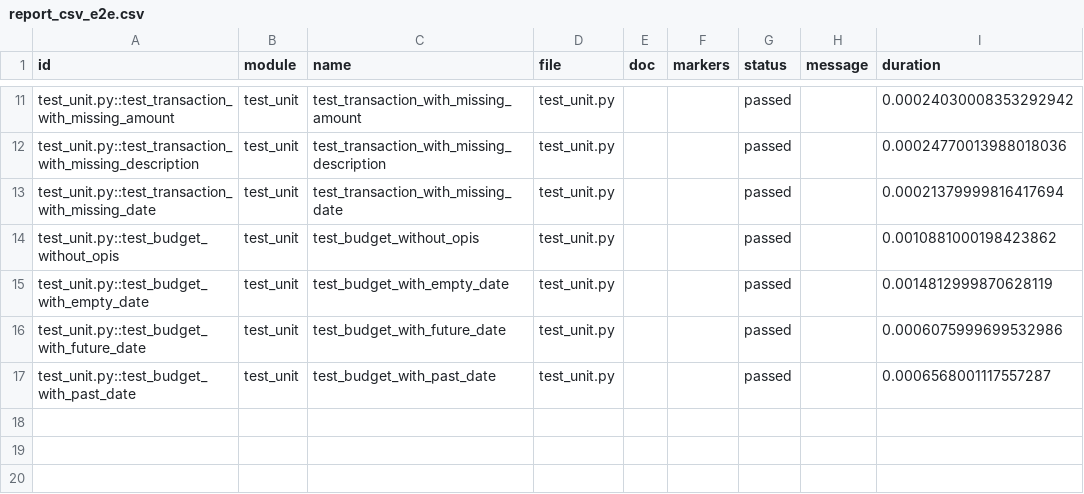
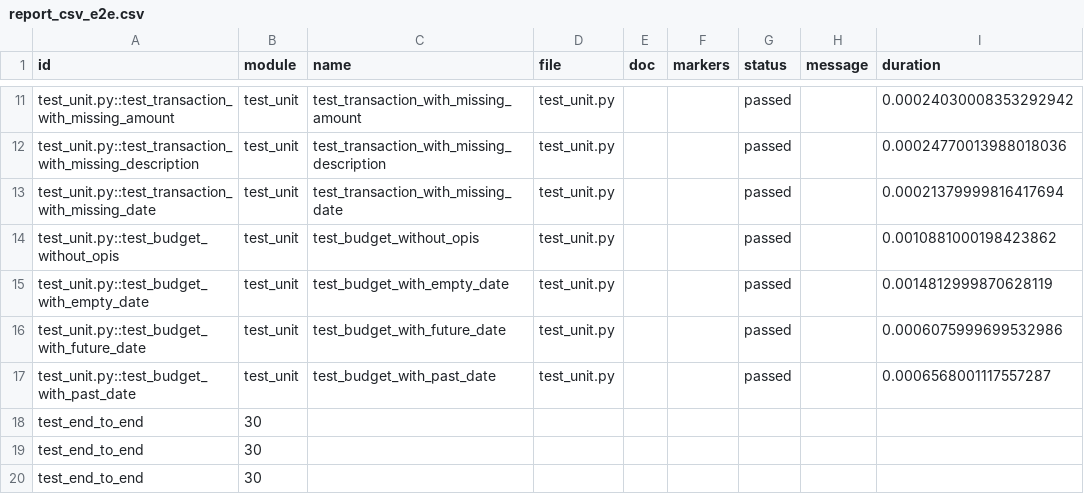
Before and after one commit to olapolacik/testowanie-oprogramowania-projekt, a CSV file: report_csv_e2e.csv, drawn as a sheet; only a part is shown, gaps mark what is left out.

Commit message:
raport csv

```diff
--- a/report_csv_e2e.csv
+++ b/report_csv_e2e.csv
@@ -17 +17,4 @@ test_unit.py::test_budget_with_future_date,test_unit,test_budget_with_future_dat
 test_unit.py::test_budget_with_past_date,test_unit,test_budget_with_past_date,test_unit.py,,,passed,,0.0006568001117557287
+test_end_to_end,30
+test_end_to_end,30
+test_end_to_end,30
```
